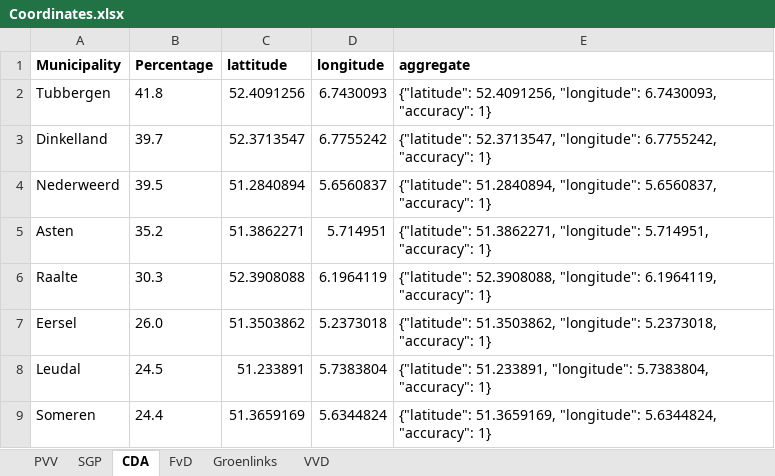
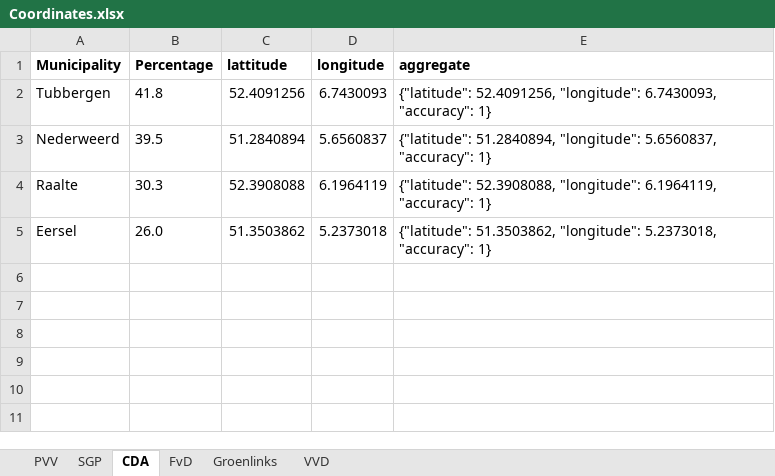
Before and after one commit to WesselKamphuis/Informaition-Retrieval---Selenium, an Excel workbook: Experiment/Coordinates.xlsx, sheet CDA, drawn as a sheet; values as stored, in another font and other column widths than the file's, no borders; the diff names each change by its address in the sheet, - before the commit and + after, or states it on an @@ line.

```diff
--- a/Experiment/Coordinates.xlsx (sheet CDA)
+++ b/Experiment/Coordinates.xlsx (sheet CDA)
-row 3: Dinkelland | 39.7 | 52.3713547 | 6.7755242 | {"latitude": 52.3713547, "longitude": 6.7755242, "accuracy": 1}
-row 5: Asten | 35.2 | 51.3862271 | 5.714951 | {"latitude": 51.3862271, "longitude": 5.714951, "accuracy": 1}
-row 8: Leudal | 24.5 | 51.233891 | 5.7383804 | {"latitude": 51.233891, "longitude": 5.7383804, "accuracy": 1}
-row 9: Someren | 24.4 | 51.3659169 | 5.6344824 | {"latitude": 51.3659169, "longitude": 5.6344824, "accuracy": 1}
```
Also changed, not shown: sheet FvD, sheet PVV, sheet VVD, sheet SGP, 1 other file.
